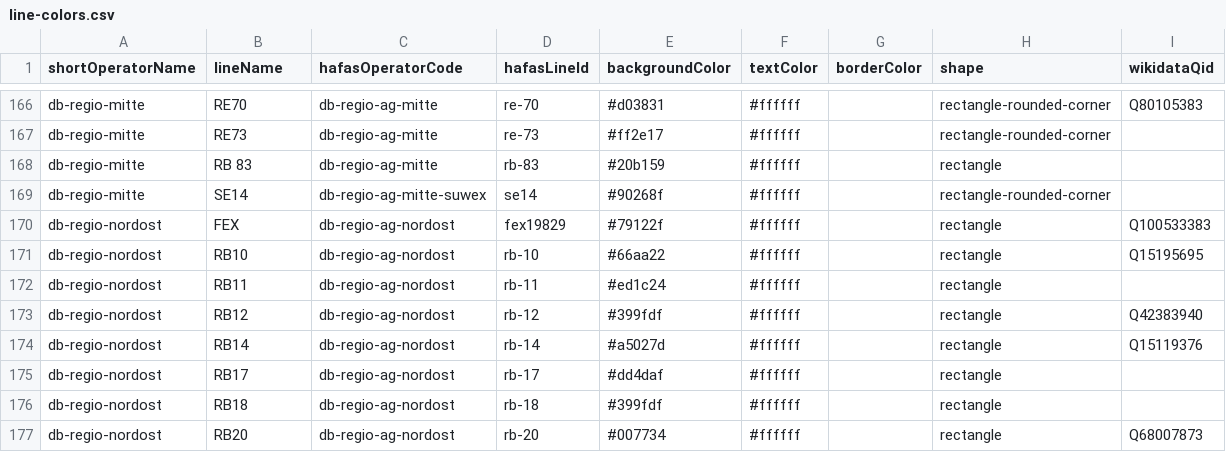
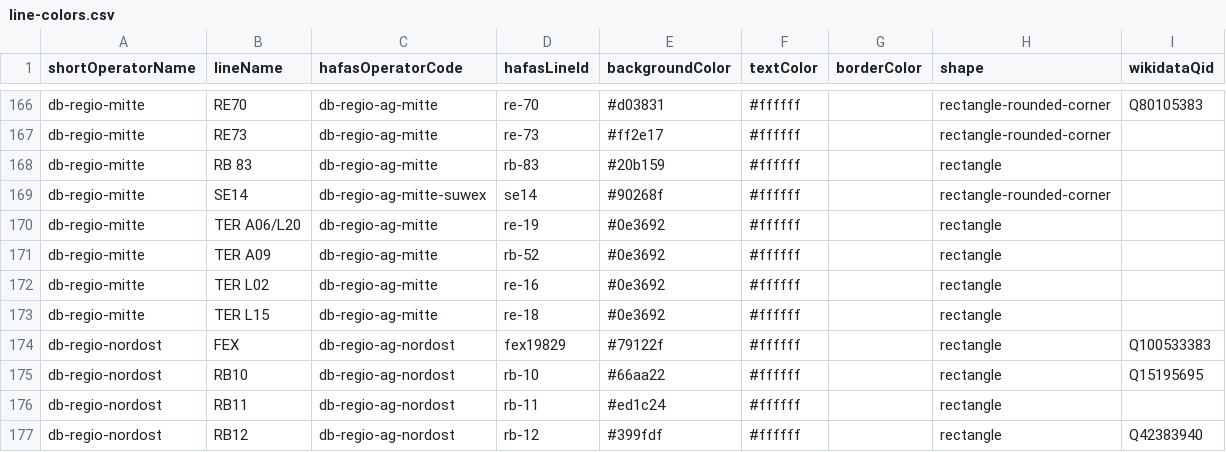
Before and after one commit to Traewelling/line-colors, a CSV file: line-colors.csv, drawn as a sheet; only a part is shown, gaps mark what is left out; the shorter side is filled out with more unchanged rows; the diff names each change by its address in the sheet, - before the commit and + after, or states it on an @@ line.

Commit message:
feat: add DB Regio Mitte / SNCF fluo Grand Est en cooperation lines
Signed-off-by: The one with the braid <info@braid.business>

```diff
--- a/line-colors.csv
+++ b/line-colors.csv
+row 170: db-regio-mitte | TER A06/L20 | db-regio-ag-mitte | re-19 | #0e3692 | #ffffff |  | rectangle
+row 171: db-regio-mitte | TER A09 | db-regio-ag-mitte | rb-52 | #0e3692 | #ffffff |  | rectangle
+row 172: db-regio-mitte | TER L02 | db-regio-ag-mitte | re-16 | #0e3692 | #ffffff |  | rectangle
+row 173: db-regio-mitte | TER L15 | db-regio-ag-mitte | re-18 | #0e3692 | #ffffff |  | rectangle
```
Also changed, not shown: 1 other file.
